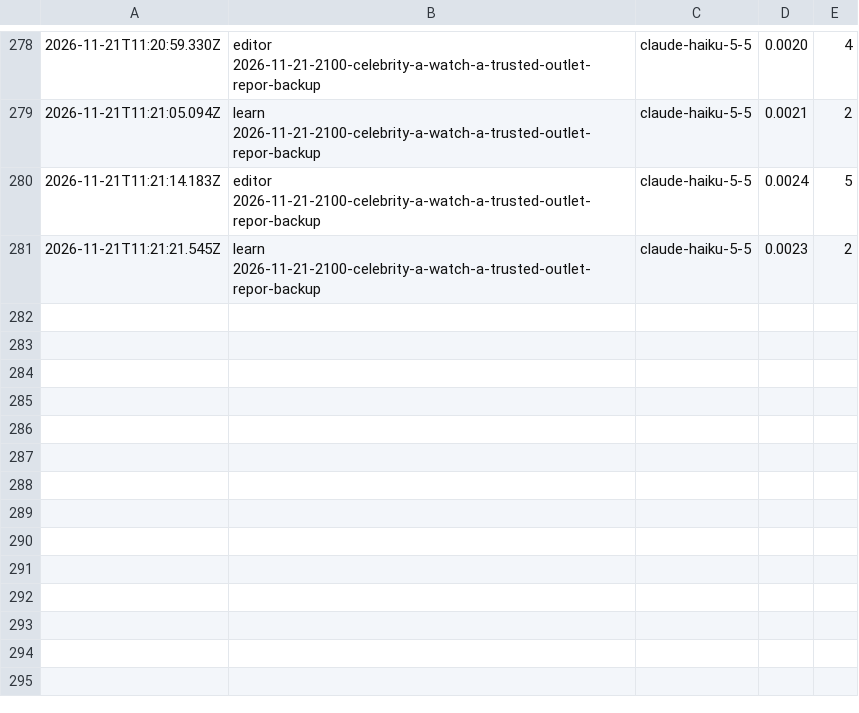
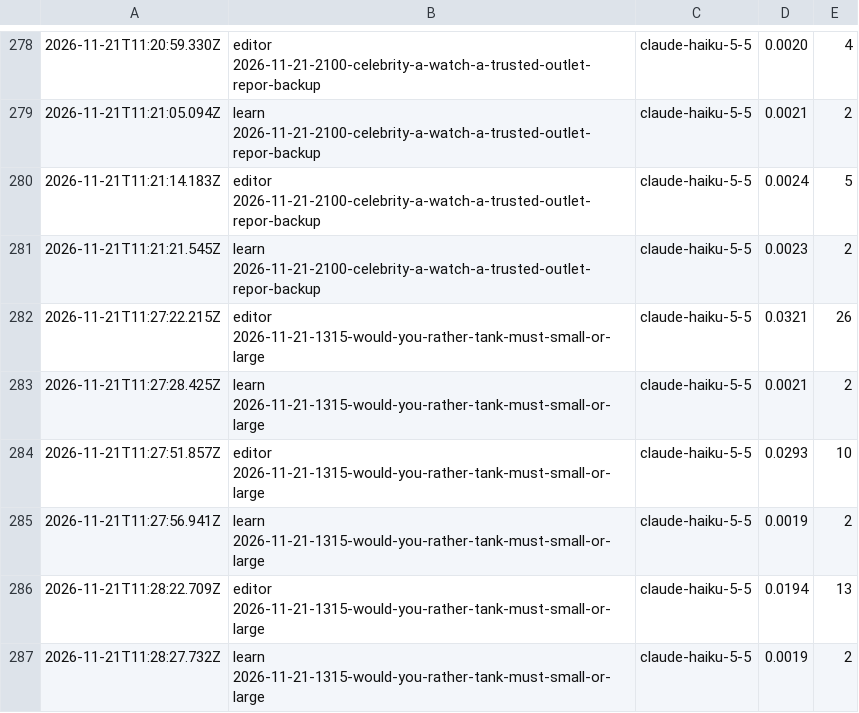
Before and after one commit to nmkr321/watchwireco, a TSV file: watch-wire-engine/logs/costs.tsv, drawn as a sheet; only a part is shown, gaps mark what is left out; the diff names each change by its address in the sheet, - before the commit and + after, or states it on an @@ line.

Commit message:
engine: make-ideas 2026-11-21-1315-would-you-rather-tank-must-small-or-large 2026-11-21T11:28Z

```diff
--- a/watch-wire-engine/logs/costs.tsv
+++ b/watch-wire-engine/logs/costs.tsv
+row 282: 2026-11-21T11:27:22.215Z | editor 2026-11-21-1315-would-you-rather-tank-must-small-or-large | claude-haiku-5-5 | 0.0321 | 26
+row 283: 2026-11-21T11:27:28.425Z | learn 2026-11-21-1315-would-you-rather-tank-must-small-or-large | claude-haiku-5-5 | 0.0021 | 2
+row 284: 2026-11-21T11:27:51.857Z | editor 2026-11-21-1315-would-you-rather-tank-must-small-or-large | claude-haiku-5-5 | 0.0293 | 10
+row 285: 2026-11-21T11:27:56.941Z | learn 2026-11-21-1315-would-you-rather-tank-must-small-or-large | claude-haiku-5-5 | 0.0019 | 2
+row 286: 2026-11-21T11:28:22.709Z | editor 2026-11-21-1315-would-you-rather-tank-must-small-or-large | claude-haiku-5-5 | 0.0194 | 13
+row 287: 2026-11-21T11:28:27.732Z | learn 2026-11-21-1315-would-you-rather-tank-must-small-or-large | claude-haiku-5-5 | 0.0019 | 2
```
Also changed, not shown: 5 other files.
